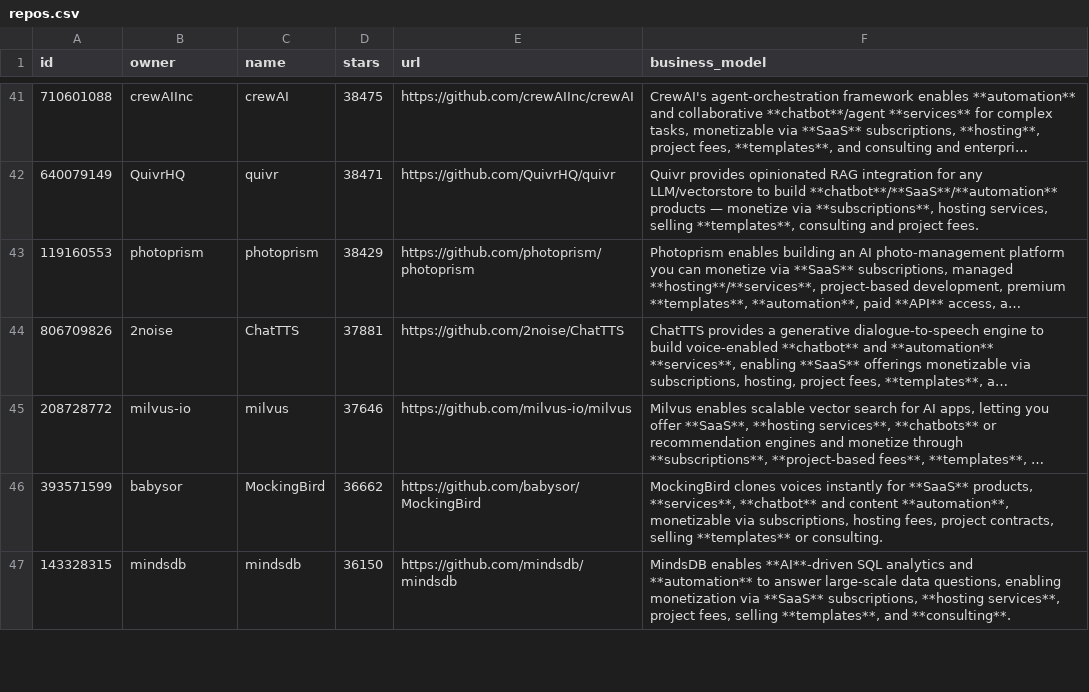
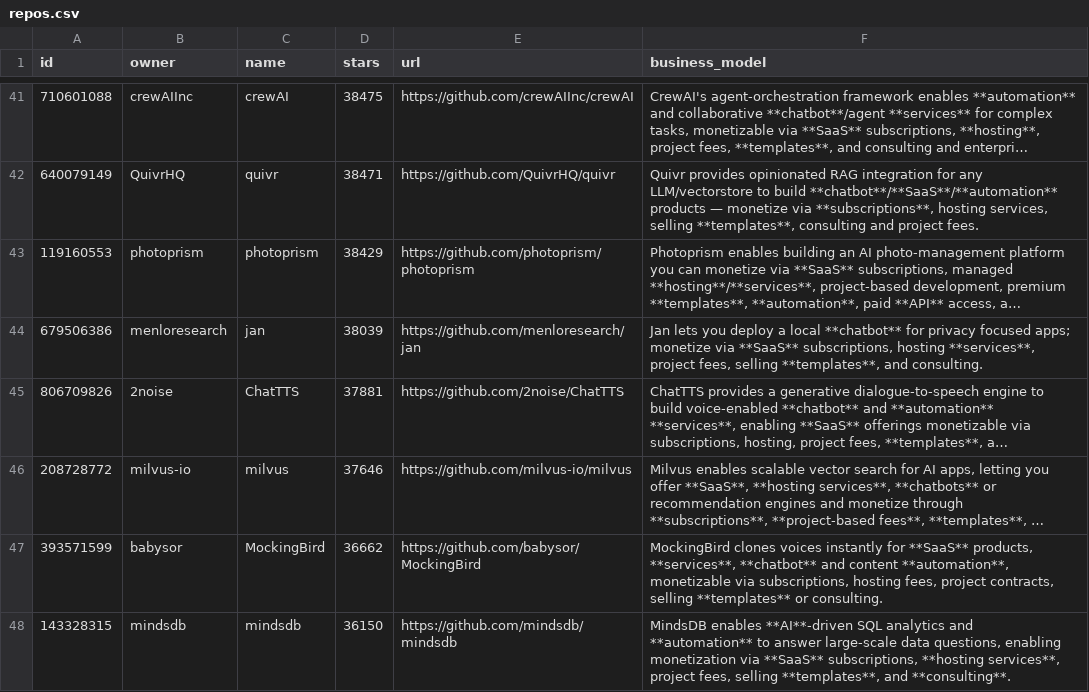
Before and after one commit to garylab/MakeMoneyWithAI, a CSV file: repos.csv, drawn as a sheet; only a part is shown, gaps mark what is left out; long unchanged cells end in …; the diff names each change by its address in the sheet, - before the commit and + after, or states it on an @@ line.

```diff
--- a/repos.csv
+++ b/repos.csv
+row 44: 679506386 | menloresearch | jan | 38039 | https://github.com/menloresearch/jan | Jan lets you deploy a local **chatbot** for privacy focused apps; monetize via **SaaS** subscriptions, hosting **services**, project fees, selling **templates**, and consulting.
```
Also changed, not shown: 1 other file.
